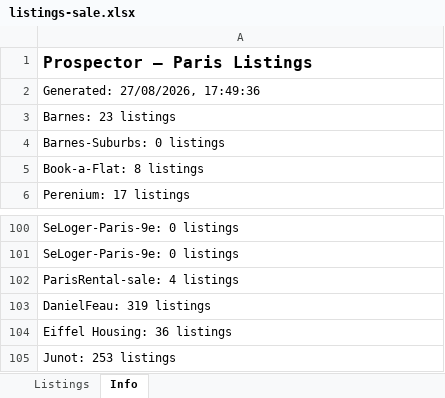
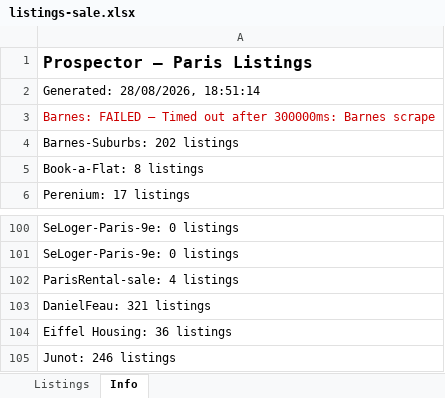
Before and after one commit to YFIP/House-Search-Agent, an Excel workbook: listings-sale.xlsx, sheet Info, drawn as a sheet; only a part is shown, gaps mark what is left out; values as stored, in another font and other column widths than the file's, no borders; the diff names each change by its address in the sheet, - before the commit and + after, or states it on an @@ line.

```diff
--- a/listings-sale.xlsx (sheet Info)
+++ b/listings-sale.xlsx (sheet Info)
-A2: Generated: 27/08/2026, 17:49:36
+A2: Generated: 28/08/2026, 18:51:14
-A3: Barnes: 23 listings
+A3: Barnes: FAILED — Timed out after 300000ms: Barnes scrape
-A3 text colour: black
+A3 text colour: #CC0000
-A4: Barnes-Suburbs: 0 listings
+A4: Barnes-Suburbs: 202 listings
-A103: DanielFeau: 319 listings
+A103: DanielFeau: 321 listings
-A105: Junot: 253 listings
+A105: Junot: 246 listings
```
Also changed, not shown: sheet Listings, listings.xlsx, 1 other file.
